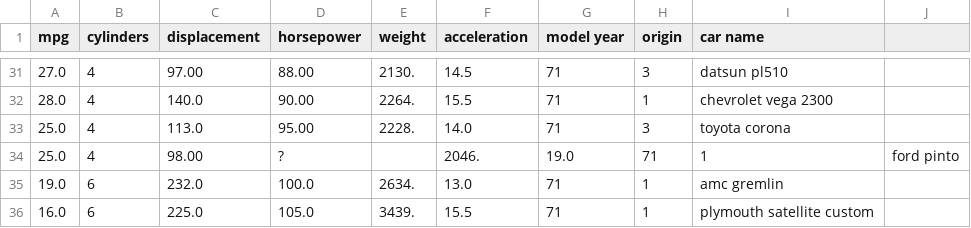
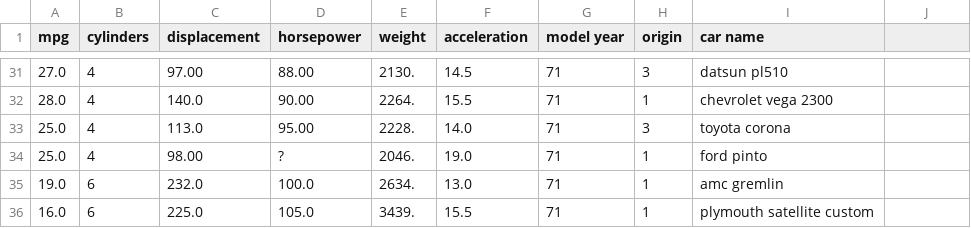
Before and after one commit to daniel-lim-ocid/datasets, a CSV file: auto_mpg.csv, drawn as a sheet; only a part is shown, gaps mark what is left out.

Commit message:
fixed commas in auto_mpg.csv

```diff
--- a/auto_mpg.csv
+++ b/auto_mpg.csv
@@ -33,3 +33,3 @@ mpg,cylinders,displacement,horsepower,weight,acceleration,model year,origin,car
 25.0,4,113.0,95.00,2228.,14.0,71,3,"toyota corona"
-25.0,4,98.00,?,, 2046.,19.0,71,1,"ford pinto"
+25.0,4,98.00,?,2046.,19.0,71,1,"ford pinto"
 19.0,6,232.0,100.0,2634.,13.0,71,1,"amc gremlin"
```
